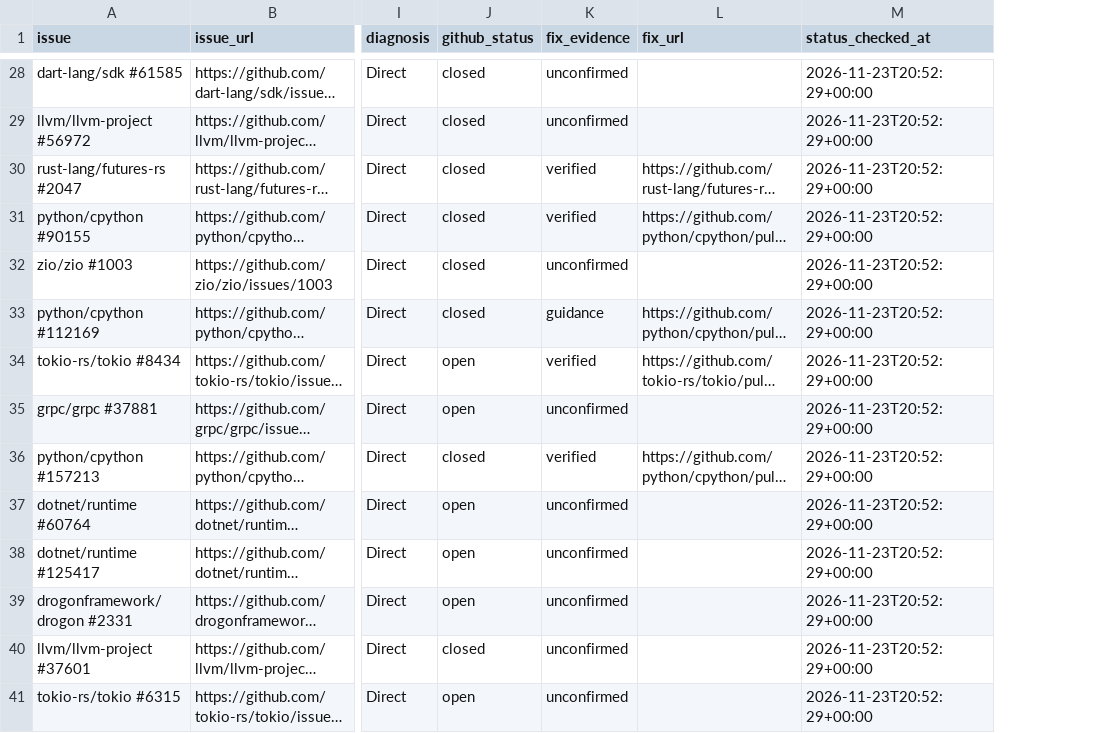
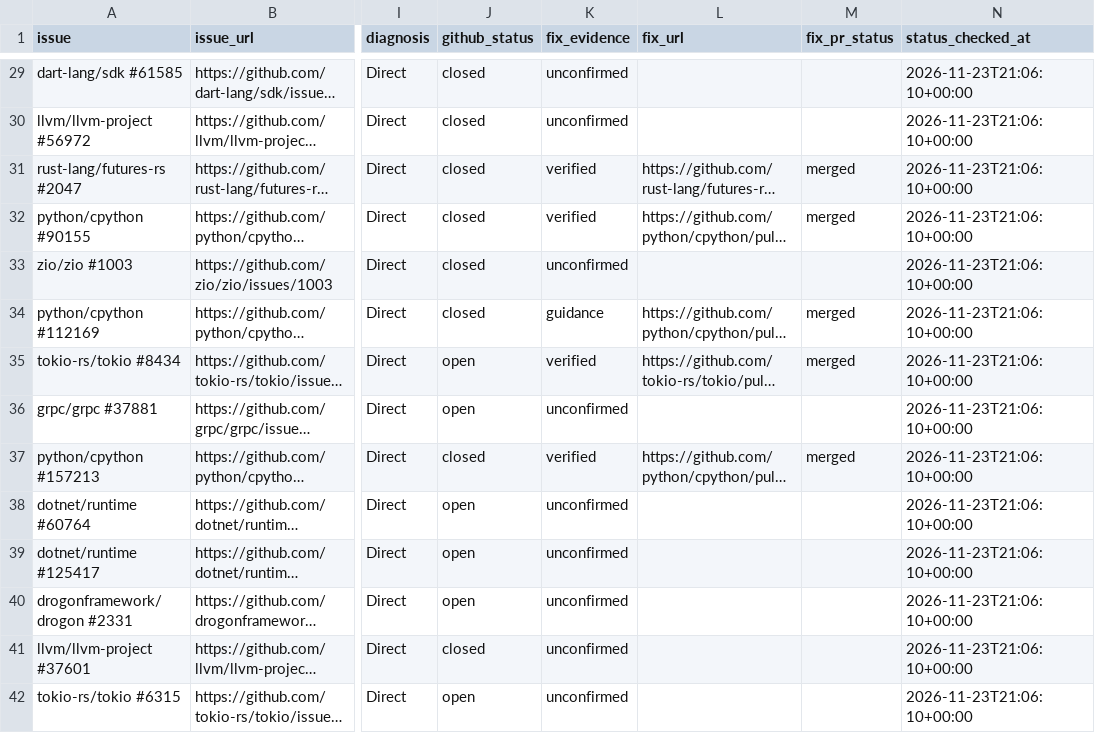
Before and after one commit to fzh0u/coroperf, a CSV file: data/case-classification.csv, drawn as a sheet; only a part is shown, gaps mark what is left out; long unchanged cells end in …; addresses are those after the commit; the diff covers the shown part only; the diff names each change by its address in the sheet, - before the commit and + after, or states it on an @@ line.

```diff
--- a/data/case-classification.csv
+++ b/data/case-classification.csv
+column M (fix_pr_status), rows 31-37: merged | merged |  | merged | merged |  | merged
-N29:N42 (status_checked_at): 2026-11-23T20:52:29+00:00
+N29:N42 (status_checked_at): 2026-11-23T21:06:10+00:00
```
Also changed, not shown: 1 added row and 66 edited cells elsewhere in this file, 59 other files.
